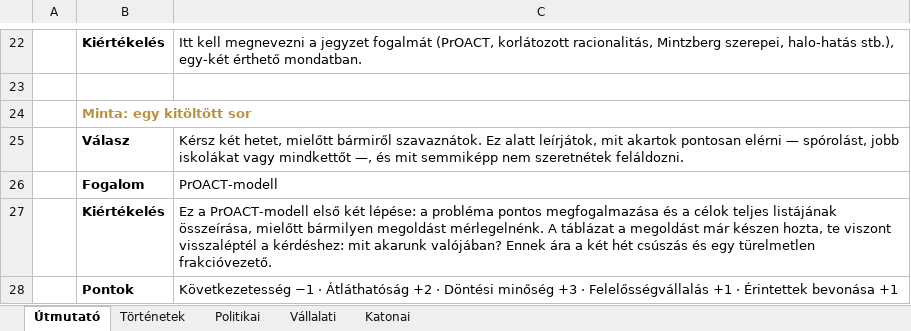
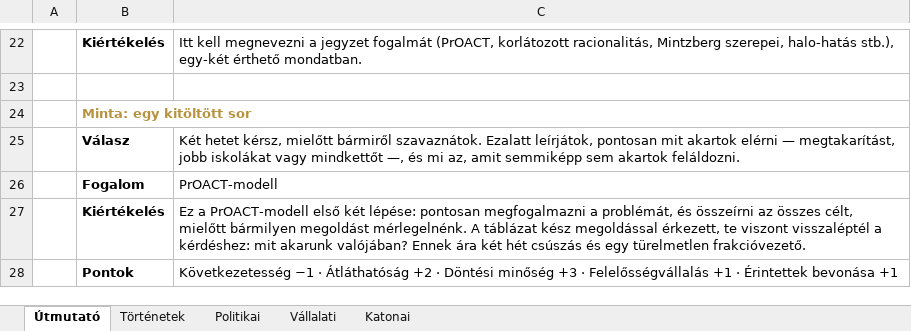
Before and after one commit to urszulypeter/dontesi-technikak-projekt, an Excel workbook: szerkesztes/kerdesek.xlsx, sheet Útmutató, drawn as a sheet; only a part is shown, gaps mark what is left out; values as stored, in another font and other column widths than the file's, no borders; the diff names each change by its address in the sheet, - before the commit and + after, or states it on an @@ line.

```diff
--- a/szerkesztes/kerdesek.xlsx (sheet Útmutató)
+++ b/szerkesztes/kerdesek.xlsx (sheet Útmutató)
-C25: Kérsz két hetet, mielőtt bármiről szavaznátok. Ez alatt leírjátok, mit akartok pontosan elérni — spórolást, jobb iskolákat vagy mindkettőt —, és mit semmiképp nem szeretnétek feláldozni.
+C25: Két hetet kérsz, mielőtt bármiről szavaznátok. Ezalatt leírjátok, pontosan mit akartok elérni — megtakarítást, jobb iskolákat vagy mindkettőt —, és mi az, amit semmiképp sem akartok feláldozni.
-C27: …két lépése: a probléma pontos megfogalmazása és a célok teljes listájának összeírása, mielőtt bármilyen megoldást mérlegelnénk. A táblázat a megoldást már készen hozta, te viszont visszaléptél a kérdéshez: mit akarunk valójában? Ennek ára a két hét…
+C27: …két lépése: pontosan megfogalmazni a problémát, és összeírni az összes célt, mielőtt bármilyen megoldást mérlegelnénk. A táblázat kész megoldással érkezett, te viszont visszaléptél a kérdéshez: mit akarunk valójában? Ennek ára két hét…
```
Also changed, not shown: sheet Politikai, sheet Vállalati, sheet Katonai, sheet Történetek, 3 other files.
